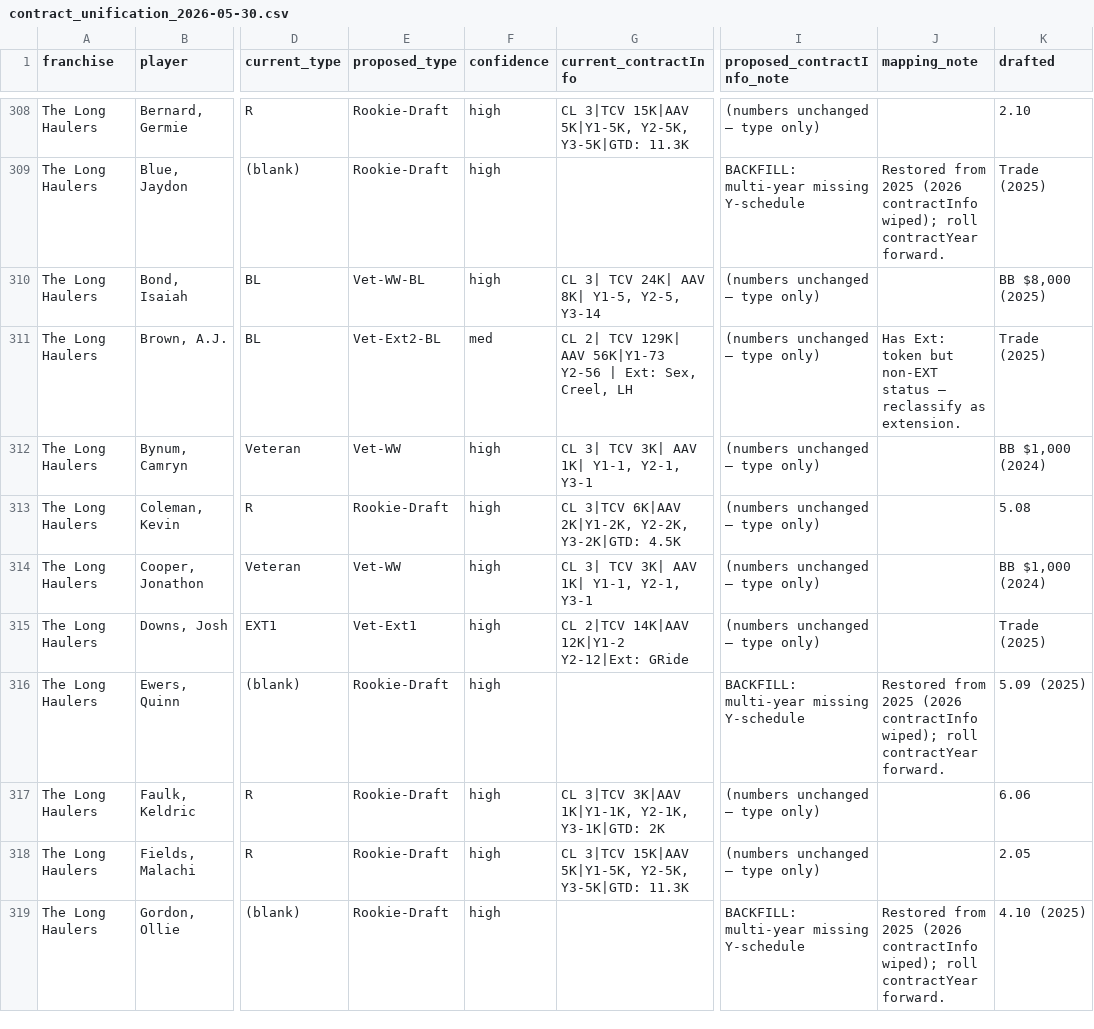
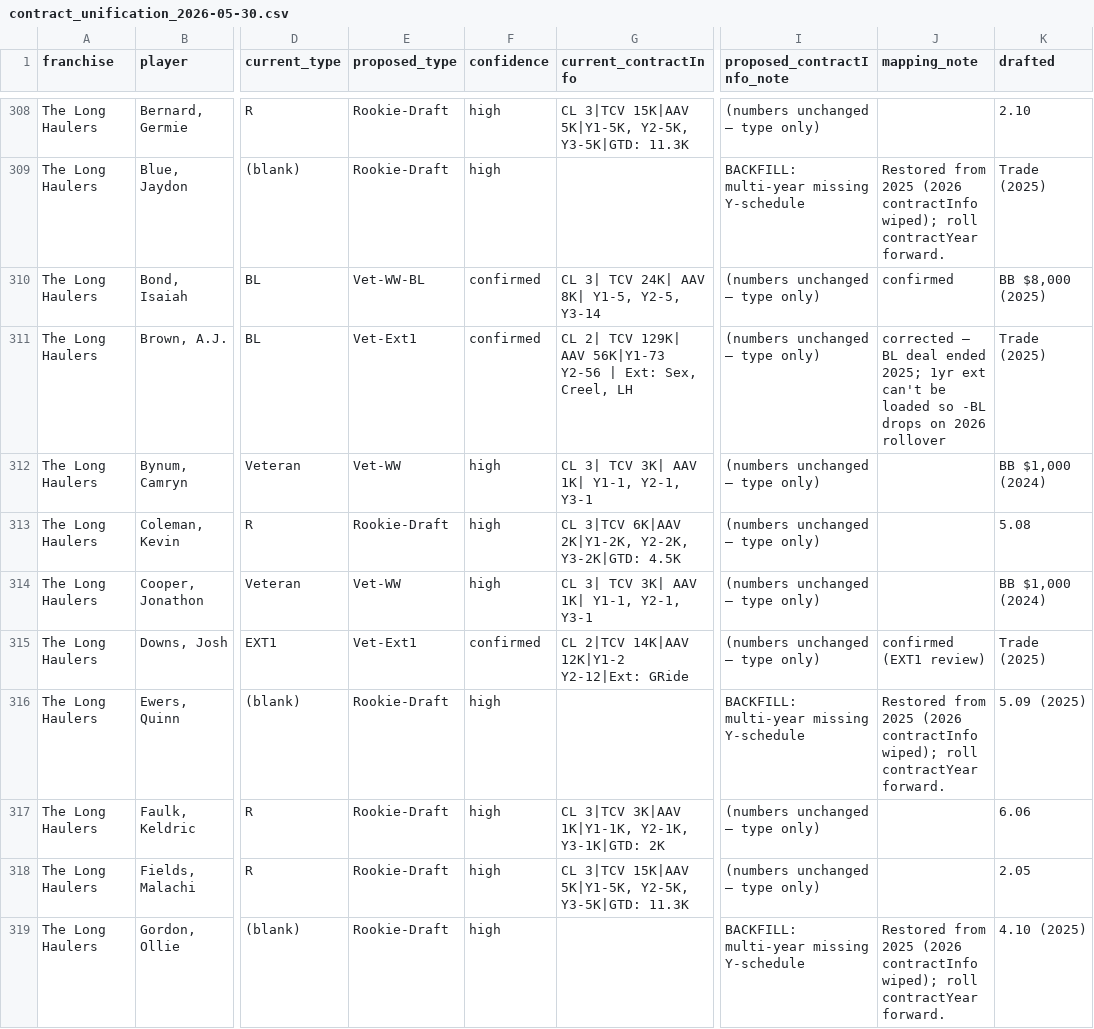
Before and after one commit to keithcreelman/upsmflproduction, a CSV file: docs/contract_unification_2026-05-30.csv, drawn as a sheet; only a part is shown, gaps mark what is left out; the diff covers the shown part only; the diff names each change by its address in the sheet, - before the commit and + after, or states it on an @@ line.

```diff
--- a/docs/contract_unification_2026-05-30.csv
+++ b/docs/contract_unification_2026-05-30.csv
-F310 (confidence): high
+F310 (confidence): confirmed
-J310 (mapping_note): (empty)
+J310 (mapping_note): confirmed
-E311 (proposed_type): Vet-Ext2-BL
+E311 (proposed_type): Vet-Ext1
-F311 (confidence): med
+F311 (confidence): confirmed
-J311 (mapping_note): Has Ext: token but non-EXT status — reclassify as extension.
+J311 (mapping_note): corrected — BL deal ended 2025; 1yr ext can't be loaded so -BL drops on 2026 rollover
-F315 (confidence): high
+F315 (confidence): confirmed
-J315 (mapping_note): (empty)
+J315 (mapping_note): confirmed (EXT1 review)
```
Also changed, not shown: 72 edited cells elsewhere in this file, 2 other files.
